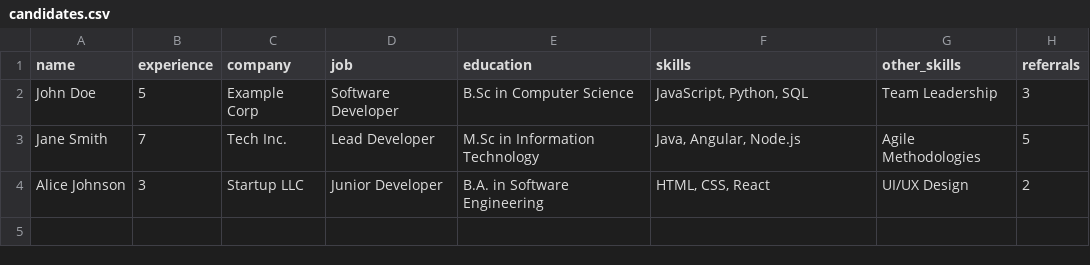
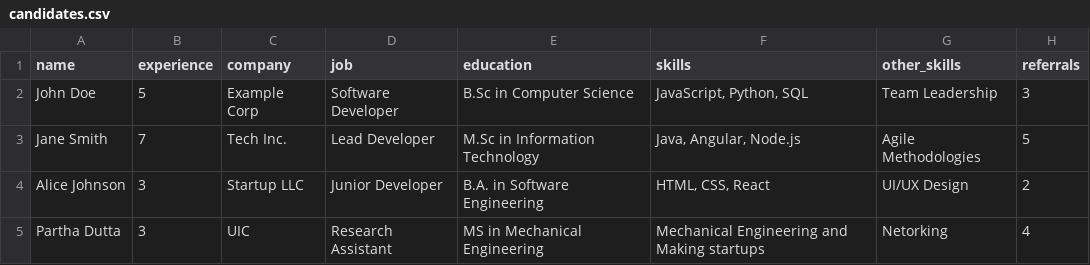
Before and after one commit to ankitaich09/easyhire, a CSV file: data/candidates.csv, drawn as a sheet.

Commit message:
Update candidates.csv

```diff
--- a/data/candidates.csv
+++ b/data/candidates.csv
@@ -4 +4,2 @@ Jane Smith,7,Tech Inc.,Lead Developer,M.Sc in Information Technology,"Java, Angu
 Alice Johnson,3,Startup LLC,Junior Developer,B.A. in Software Engineering,"HTML, CSS, React",UI/UX Design,2
+Partha Dutta, 3, UIC, Research Assistant, MS in Mechanical Engineering, Mechanical Engineering and Making startups, Netorking, 4
```
